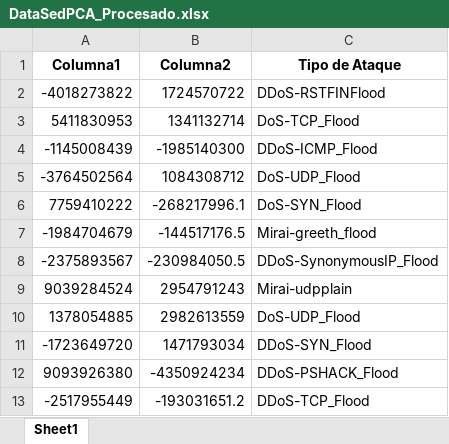
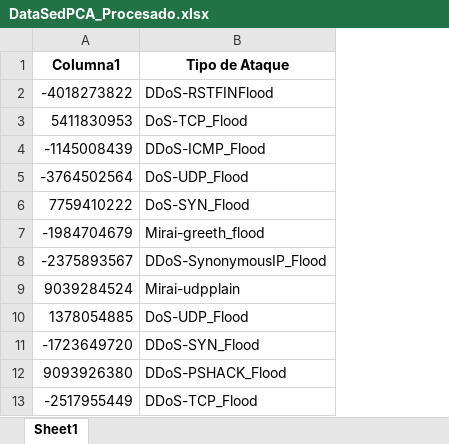
Before and after one commit to julian2607/ProyectoGradoRedNeuronalAlgoritmoGenetico, an Excel workbook: DatosProcesados/DataSedPCA_Procesado.xlsx, sheet Sheet1, drawn as a sheet; only a part is shown; values as stored, in another font and other column widths than the file's, no borders; the diff names each change by its address in the sheet, - before the commit and + after, or states it on an @@ line.

```diff
--- a/DatosProcesados/DataSedPCA_Procesado.xlsx (sheet Sheet1)
+++ b/DatosProcesados/DataSedPCA_Procesado.xlsx (sheet Sheet1)
-column B (Columna2), rows 2-13: 1724570722 | 1341132714 | -1985140300 | 1084308712 | -268217996.1 | -144517176.5 | -230984050.5 | 2954791243 | 2982613559 | 1471793034 | -4350924234 | -193031651.2
```
Also changed, not shown: DatosProcesados/Cantidad_y_Porcentaje_Ataques.xlsx, 19 other files.
